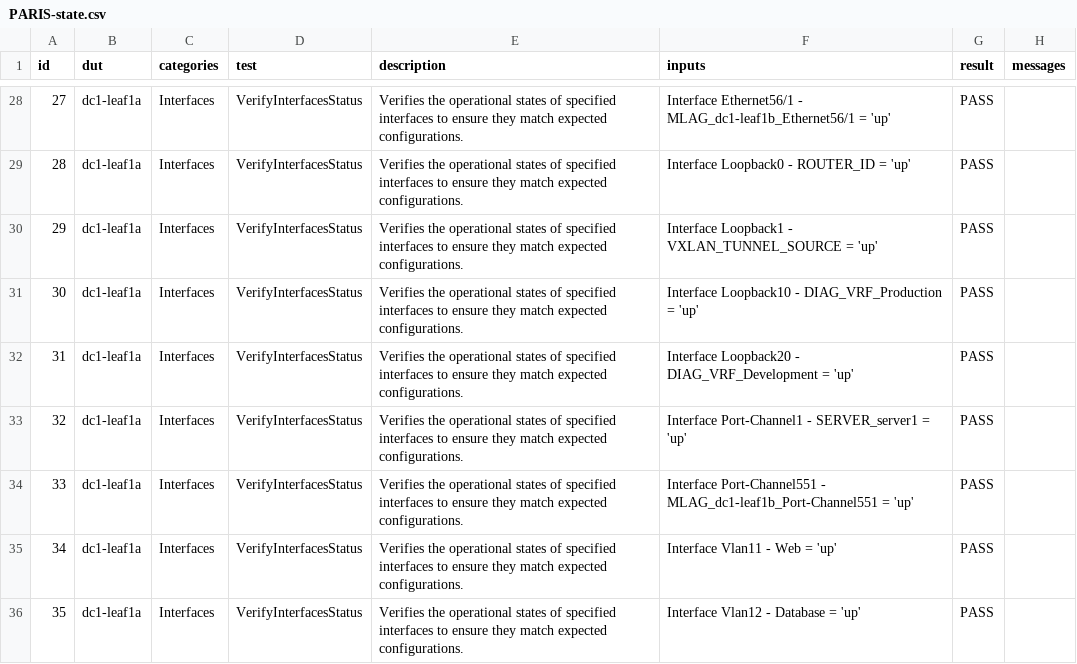
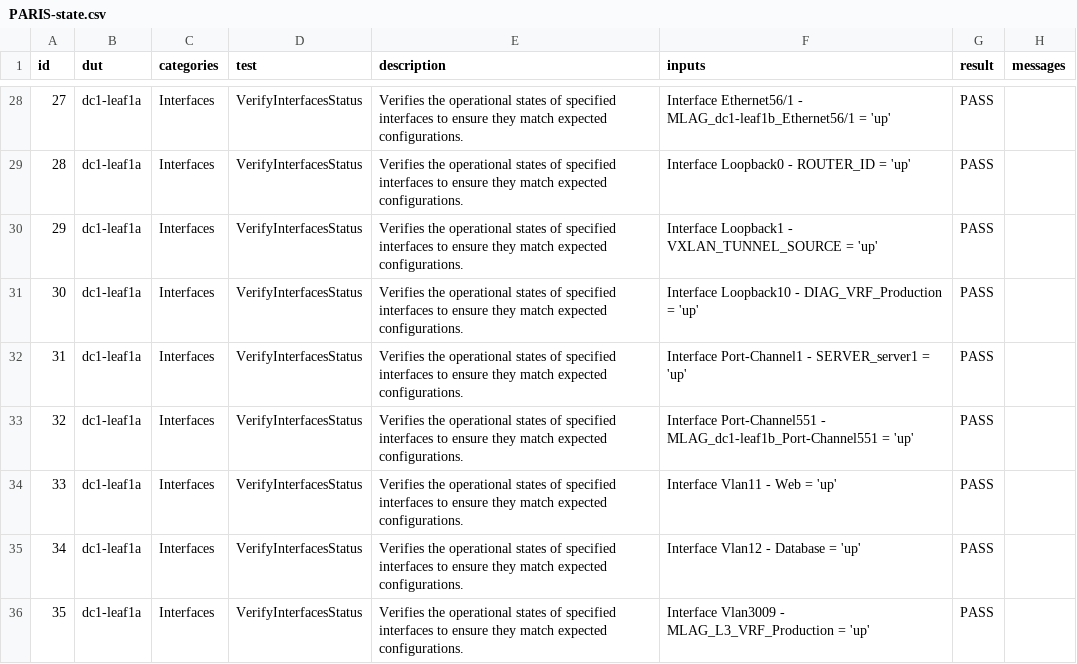
Before and after one commit to arista-netdevops-community/avd-aap, a CSV file: artifacts/reports/PARIS-state.csv, drawn as a sheet; only a part is shown, gaps mark what is left out; the shorter side is filled out with more unchanged rows; removed rows and columns are numbered as before the commit, all else as after; the diff covers the shown part only; the diff names each change by its address in the sheet, - before the commit and + after, or states it on an @@ line.

```diff
--- a/artifacts/reports/PARIS-state.csv
+++ b/artifacts/reports/PARIS-state.csv
-row 32: 31 | dc1-leaf1a | Interfaces | VerifyInterfacesStatus | Verifies the operational states of specified interfaces to ensure they match expected configurations. | Interface Loopback20 - DIAG_VRF_Development = 'up' | PASS
@@ column A (id) renumbered from row 32 down @@
```
Also changed, not shown: 15 removed rows and 4 edited cells elsewhere in this file, 5 other files.
